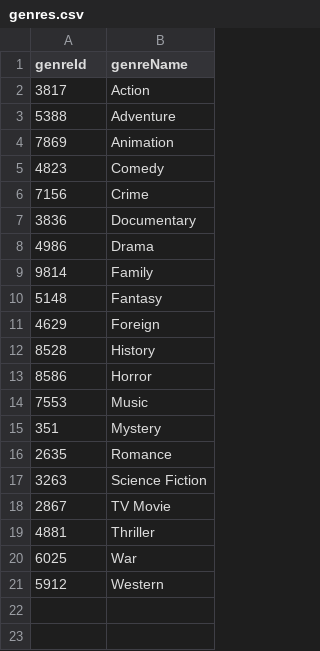
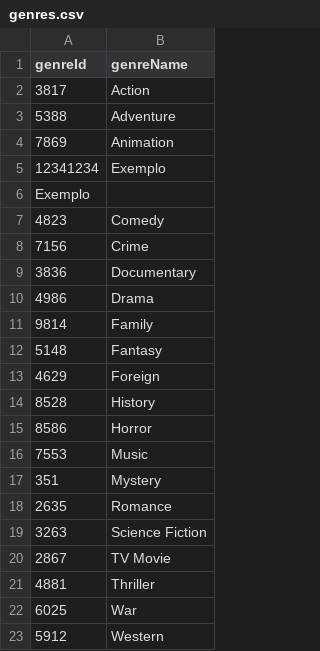
Before and after one commit to giuseppe-mazzeo/java, a CSV file: faculdade/2024-25/projeto/parte1/test-files/genres.csv, drawn as a sheet.

```diff
--- a/faculdade/2024-25/projeto/parte1/test-files/genres.csv
+++ b/faculdade/2024-25/projeto/parte1/test-files/genres.csv
@@ -4,2 +4,4 @@ genreId,genreName
 7869, Animation
+12341234, Exemplo, , , ,
+Exemplo
 4823, Comedy
```
Also changed, not shown: faculdade/2024-25/projeto/parte1/test-files/movies.csv, 15 other files.
